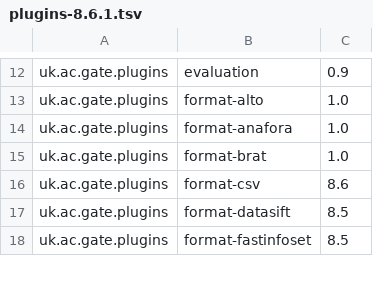
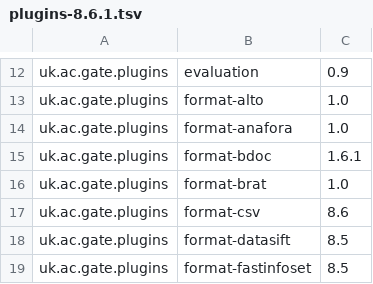
Before and after one commit to GateNLP/gate-metadata, a TSV file: default-plugins/plugins-8.6.1.tsv, drawn as a sheet; only a part is shown, gaps mark what is left out.

Commit message:
Latest version of format bdoc plugin

```diff
--- a/default-plugins/plugins-8.6.1.tsv
+++ b/default-plugins/plugins-8.6.1.tsv
@@ -14,2 +14,3 @@ uk.ac.gate.plugins	format-alto	1.0
 uk.ac.gate.plugins	format-anafora	1.0
+uk.ac.gate.plugins	format-bdoc	1.6.1
 uk.ac.gate.plugins	format-brat	1.0
```
Also changed, not shown: default-plugins/plugins-9.0-SNAPSHOT.tsv.
